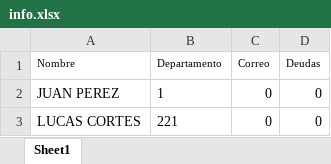
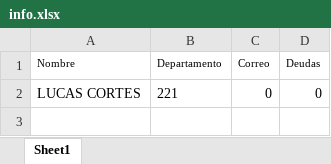
Before and after one commit to lcortesg/ELO328, an Excel workbook: proyecto/info.xlsx, sheet Sheet1, drawn as a sheet; values as stored, in another font and other column widths than the file's, no borders; the diff names each change by its address in the sheet, - before the commit and + after, or states it on an @@ line.

Commit message:
Mejoramiento de funcionalidad

```diff
--- a/proyecto/info.xlsx (sheet Sheet1)
+++ b/proyecto/info.xlsx (sheet Sheet1)
-row 2: JUAN PEREZ | 1 | 0 | 0
```
